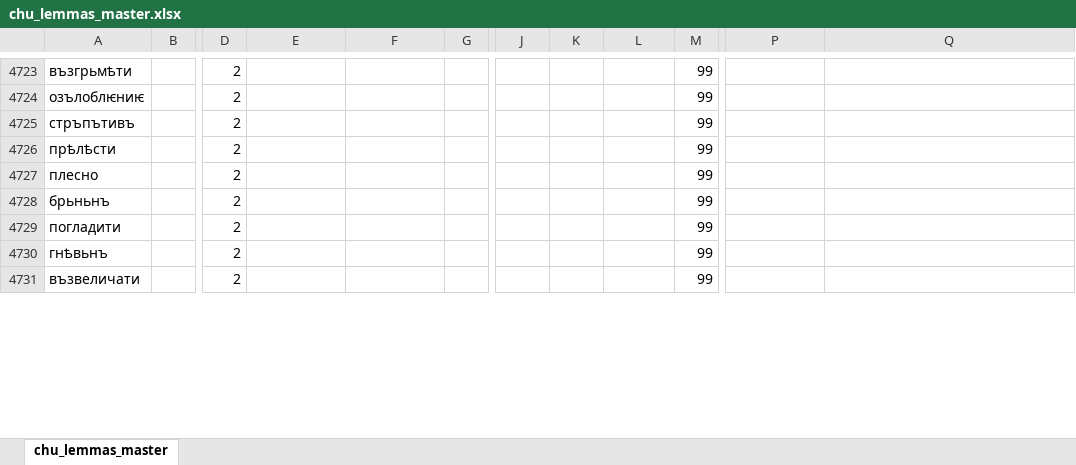
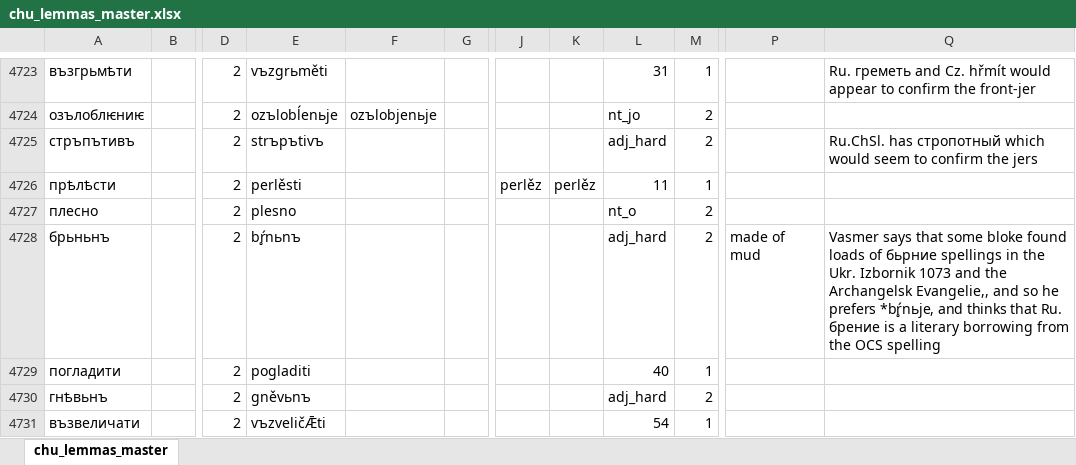
Before and after one commit to 12401453/torot_2023, an Excel workbook: lemma_lists/chu_lemmas_master.xlsx, sheet chu_lemmas_master, drawn as a sheet; only a part is shown, gaps mark what is left out; values as stored, in another font and other column widths than the file's, no borders; charts and pictures not drawn; the diff covers the shown part only; the diff names each change by its address in the sheet, - before the commit and + after, or states it on an @@ line.

```diff
--- a/lemma_lists/chu_lemmas_master.xlsx (sheet chu_lemmas_master)
+++ b/lemma_lists/chu_lemmas_master.xlsx (sheet chu_lemmas_master)
-E4723: (empty)
+E4723: vъzgrьměti
-L4723: (empty)
+L4723: 31
-M4723: 99
+M4723: 1
-Q4723: (empty)
+Q4723: Ru. греметь and Cz. hřmít would appear to confirm the front-jer
-E4724: (empty)
+E4724: ozъlobĺenьje
-F4724: (empty)
+F4724: ozъlobjenьje
-L4724: (empty)
+L4724: nt_jo
-M4724:M4725: 99
+M4724:M4725: 2
-E4725: (empty)
+E4725: strъpъtivъ
-L4725: (empty)
+L4725: adj_hard
-Q4725: (empty)
+Q4725: Ru.ChSl. has стропотный which would seem to confirm the jers
-E4726: (empty)
+E4726: perlěsti
-J4726: (empty)
+J4726: perlěz
-K4726: (empty)
+K4726: perlěz
-L4726: (empty)
+L4726: 11
-M4726: 99
+M4726: 1
-E4727: (empty)
+E4727: plesno
-L4727: (empty)
+L4727: nt_o
-M4727:M4728: 99
+M4727:M4728: 2
-E4728: (empty)
+E4728: bŕ̥nьnъ
-L4728: (empty)
+L4728: adj_hard
-P4728: (empty)
+P4728: made of mud
-Q4728: (empty)
+Q4728: Vasmer says that some bloke found loads of бьрние spellings in the Ukr. Izbornik 1073 and the Archangelsk Evangelie,, and so he prefers *bŕ̥nьje, and thinks that Ru. брение is a literary borrowing from the OCS spelling
-E4729: (empty)
+E4729: pogladiti
-L4729: (empty)
+L4729: 40
-M4729: 99
+M4729: 1
-E4730: (empty)
+E4730: gněvьnъ
-L4730: (empty)
+L4730: adj_hard
-M4730: 99
+M4730: 2
-E4731: (empty)
+E4731: vъzveličǢti
-L4731: (empty)
+L4731: 54
-M4731: 99
+M4731: 1
```
Also changed, not shown: 2 removed rows and 348 edited cells elsewhere in this sheet, 14 other files.
